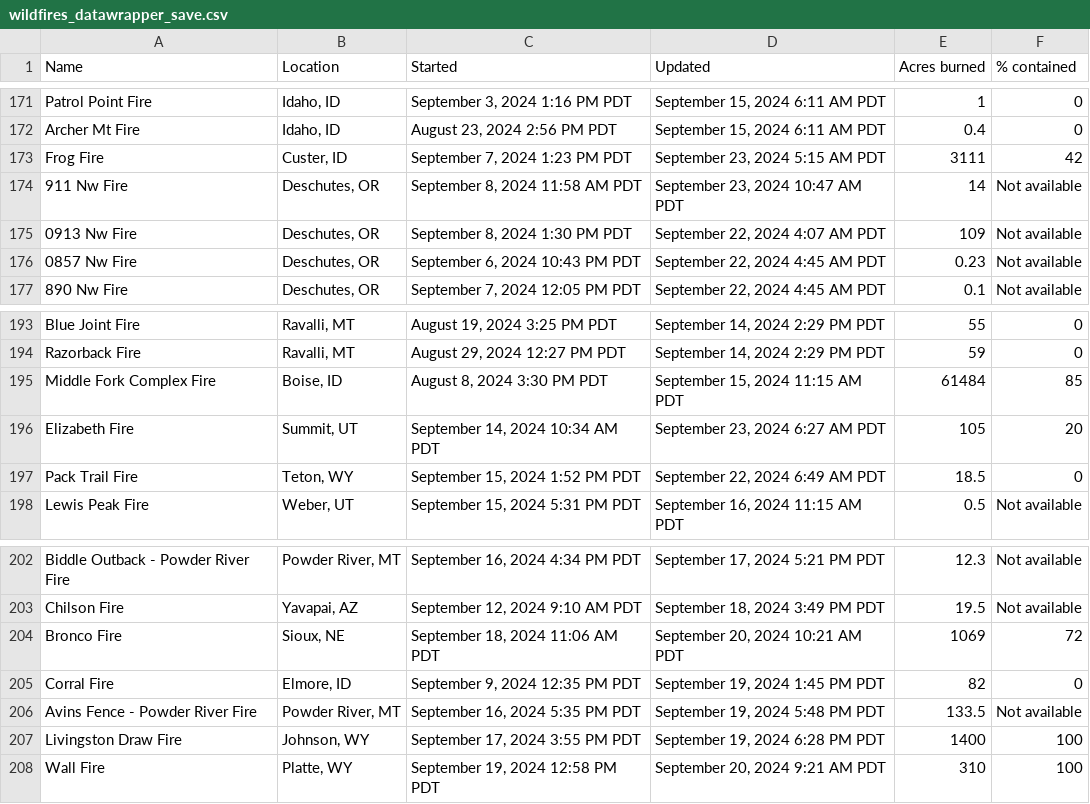
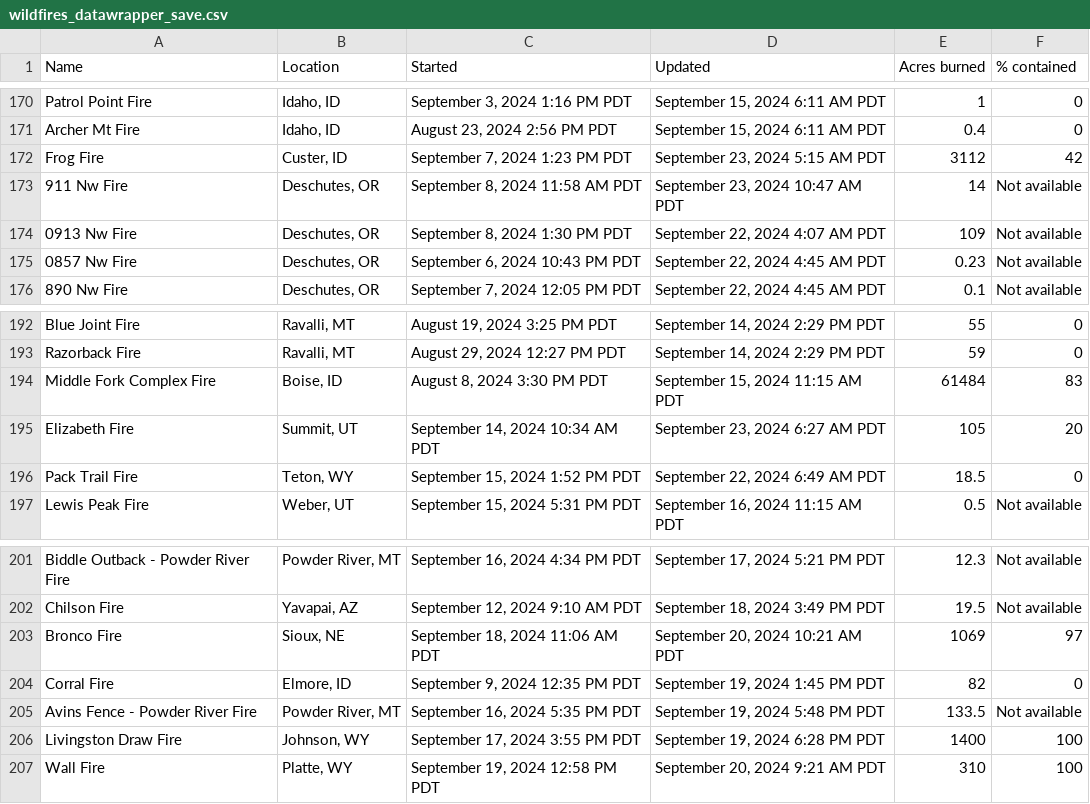
Before and after one commit to cbs-news-data/wildfire_watch, a CSV file: data/wildfires_datawrapper_save.csv, drawn as a sheet; only a part is shown, gaps mark what is left out; the diff covers the shown part only.

```diff
--- a/data/wildfires_datawrapper_save.csv
+++ b/data/wildfires_datawrapper_save.csv
@@ -172,3 +171,3 @@ Patrol Point Fire,"Idaho, ID","September 3, 2024 1:16 PM PDT","September 15, 202
 Archer Mt Fire,"Idaho, ID","August 23, 2024 2:56 PM PDT","September 15, 2024 6:11 AM PDT",0.4,0
-Frog Fire,"Custer, ID","September 7, 2024 1:23 PM PDT","September 23, 2024 5:15 AM PDT",3111,42
+Frog Fire,"Custer, ID","September 7, 2024 1:23 PM PDT","September 23, 2024 5:15 AM PDT",3112,42
 911 Nw Fire,"Deschutes, OR","September 8, 2024 11:58 AM PDT","September 23, 2024 10:47 AM PDT",14,Not available
@@ -194,3 +193,3 @@ Blue Joint Fire,"Ravalli, MT","August 19, 2024 3:25 PM PDT","September 14, 2024
 Razorback Fire,"Ravalli, MT","August 29, 2024 12:27 PM PDT","September 14, 2024 2:29 PM PDT",59,0
-Middle Fork Complex Fire,"Boise, ID","August 8, 2024 3:30 PM PDT","September 15, 2024 11:15 AM PDT",61484,85
+Middle Fork Complex Fire,"Boise, ID","August 8, 2024 3:30 PM PDT","September 15, 2024 11:15 AM PDT",61484,83
 Elizabeth Fire,"Summit, UT","September 14, 2024 10:34 AM PDT","September 23, 2024 6:27 AM PDT",105,20
@@ -203,3 +202,3 @@ Biddle Outback - Powder River Fire,"Powder River, MT","September 16, 2024 4:34 P
 Chilson Fire,"Yavapai, AZ","September 12, 2024 9:10 AM PDT","September 18, 2024 3:49 PM PDT",19.5,Not available
-Bronco Fire,"Sioux, NE","September 18, 2024 11:06 AM PDT","September 20, 2024 10:21 AM PDT",1069,72
+Bronco Fire,"Sioux, NE","September 18, 2024 11:06 AM PDT","September 20, 2024 10:21 AM PDT",1069,97
 Corral Fire,"Elmore, ID","September 9, 2024 12:35 PM PDT","September 19, 2024 1:45 PM PDT",82,0
```
Also changed, not shown: 2 removed rows and 20 edited cells elsewhere in this file, data/wildfires_save.csv, 4 other files.
